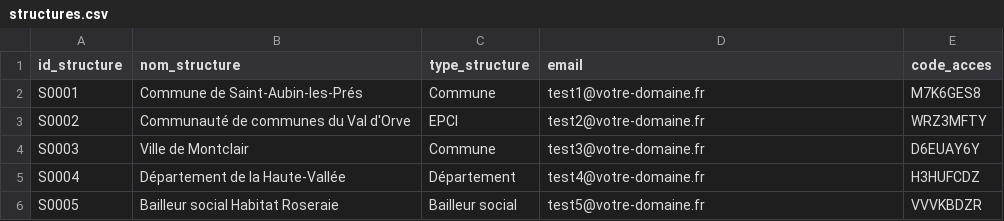
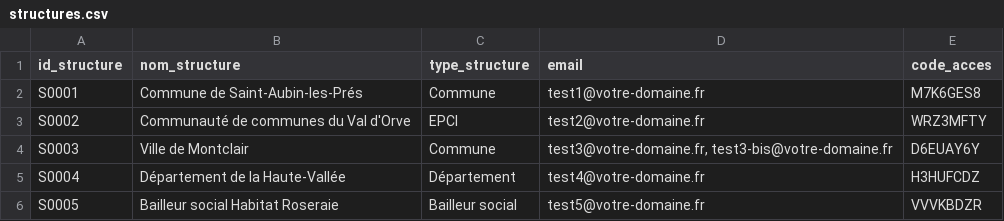
Before and after one commit to benjaminlallemand44/tauxpassagetravauxactee-, a CSV file: data/structures.csv, drawn as a sheet.

```diff
--- a/data/structures.csv
+++ b/data/structures.csv
@@ -3,3 +3,3 @@ S0001;Commune de Saint-Aubin-les-Prés;Commune;test1@votre-domaine.fr;M7K6GES8
 S0002;Communauté de communes du Val d'Orve;EPCI;test2@votre-domaine.fr;WRZ3MFTY
-S0003;Ville de Montclair;Commune;test3@votre-domaine.fr;D6EUAY6Y
+S0003;Ville de Montclair;Commune;test3@votre-domaine.fr, test3-bis@votre-domaine.fr;D6EUAY6Y
 S0004;Département de la Haute-Vallée;Département;test4@votre-domaine.fr;H3HUFCDZ
```
Also changed, not shown: data/acces.csv, 12 other files.
